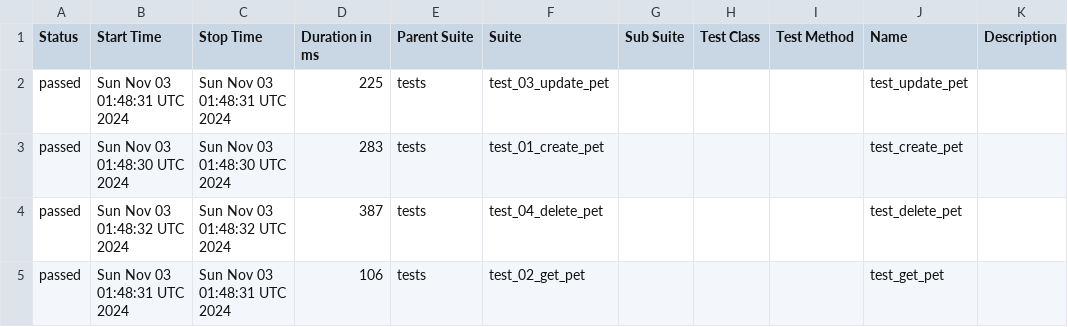
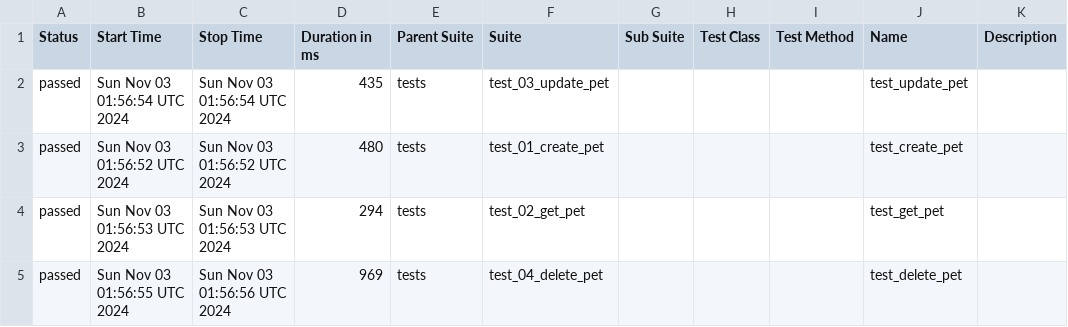
Before and after one commit to ferittongemen/Scheduled-API-Tests, a CSV file: data/suites.csv, drawn as a sheet.

```diff
--- a/data/suites.csv
+++ b/data/suites.csv
@@ -1,5 +1,5 @@
 "Status","Start Time","Stop Time","Duration in ms","Parent Suite","Suite","Sub Suite","Test Class","Test Method","Name","Description"
-"passed","Sun Nov 03 01:48:31 UTC 2024","Sun Nov 03 01:48:31 UTC 2024","225","tests","test_03_update_pet","","","","test_update_pet",""
-"passed","Sun Nov 03 01:48:30 UTC 2024","Sun Nov 03 01:48:30 UTC 2024","283","tests","test_01_create_pet","","","","test_create_pet",""
-"passed","Sun Nov 03 01:48:32 UTC 2024","Sun Nov 03 01:48:32 UTC 2024","387","tests","test_04_delete_pet","","","","test_delete_pet",""
-"passed","Sun Nov 03 01:48:31 UTC 2024","Sun Nov 03 01:48:31 UTC 2024","106","tests","test_02_get_pet","","","","test_get_pet",""
+"passed","Sun Nov 03 01:56:54 UTC 2024","Sun Nov 03 01:56:54 UTC 2024","435","tests","test_03_update_pet","","","","test_update_pet",""
+"passed","Sun Nov 03 01:56:52 UTC 2024","Sun Nov 03 01:56:52 UTC 2024","480","tests","test_01_create_pet","","","","test_create_pet",""
+"passed","Sun Nov 03 01:56:53 UTC 2024","Sun Nov 03 01:56:53 UTC 2024","294","tests","test_02_get_pet","","","","test_get_pet",""
+"passed","Sun Nov 03 01:56:55 UTC 2024","Sun Nov 03 01:56:56 UTC 2024","969","tests","test_04_delete_pet","","","","test_delete_pet",""
```
Also changed, not shown: 18 other files.
